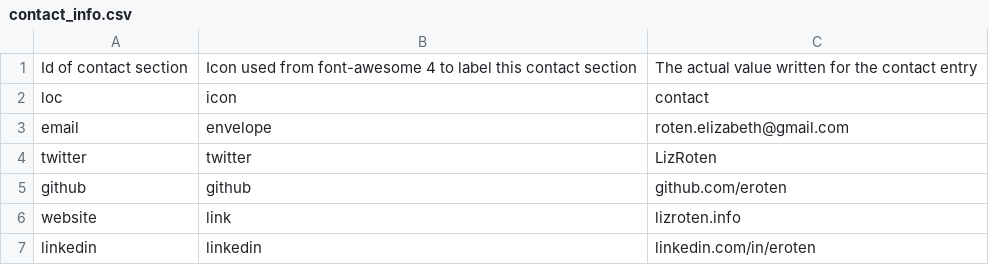
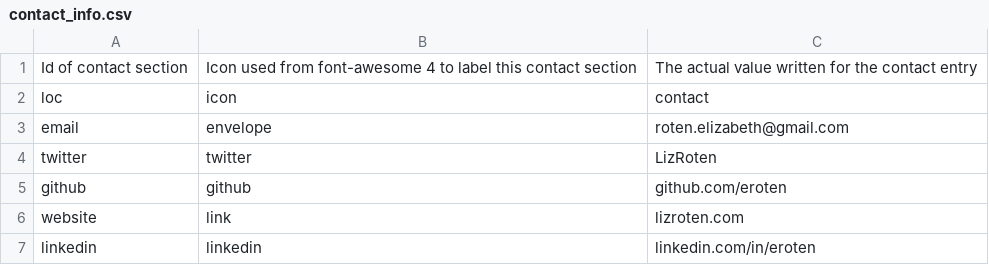
Before and after one commit to eroten/cv, a CSV file: data/contact_info.csv, drawn as a sheet.

```diff
--- a/data/contact_info.csv
+++ b/data/contact_info.csv
@@ -5,3 +5,3 @@ twitter,twitter,LizRoten
 github,github,github.com/eroten
-website,link,lizroten.info
+website,link,lizroten.com
 linkedin,linkedin,linkedin.com/in/eroten
```
Also changed, not shown: data/text_blocks.csv.
